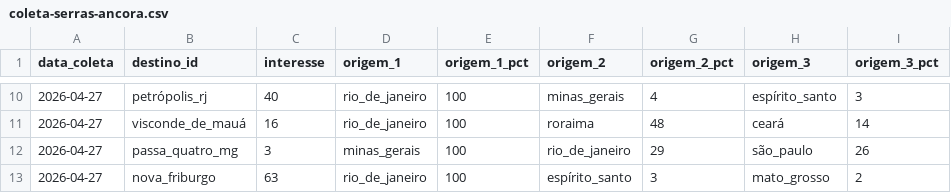
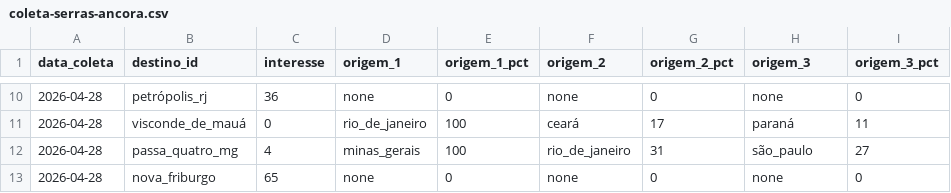
Before and after one commit to LIEZIOABR/pulse-amazonia, a CSV file: coleta-serras-ancora.csv, drawn as a sheet; only a part is shown, gaps mark what is left out; the diff covers the shown part only.

```diff
--- a/coleta-serras-ancora.csv
+++ b/coleta-serras-ancora.csv
@@ -10,4 +10,4 @@ data_coleta,destino_id,interesse,origem_1,origem_1_pct,origem_2,origem_2_pct,ori
-2026-04-27,petrópolis_rj,40,rio_de_janeiro,100,minas_gerais,4,espírito_santo,3
-2026-04-27,visconde_de_mauá,16,rio_de_janeiro,100,roraima,48,ceará,14
-2026-04-27,passa_quatro_mg,3,minas_gerais,100,rio_de_janeiro,29,são_paulo,26
-2026-04-27,nova_friburgo,63,rio_de_janeiro,100,espírito_santo,3,mato_grosso,2
+2026-04-28,petrópolis_rj,36,none,0,none,0,none,0
+2026-04-28,visconde_de_mauá,0,rio_de_janeiro,100,ceará,17,paraná,11
+2026-04-28,passa_quatro_mg,4,minas_gerais,100,rio_de_janeiro,31,são_paulo,27
+2026-04-28,nova_friburgo,65,none,0,none,0,none,0
```
Also changed, not shown: 35 edited cells elsewhere in this file, coleta-serras-concorrentes.csv.
